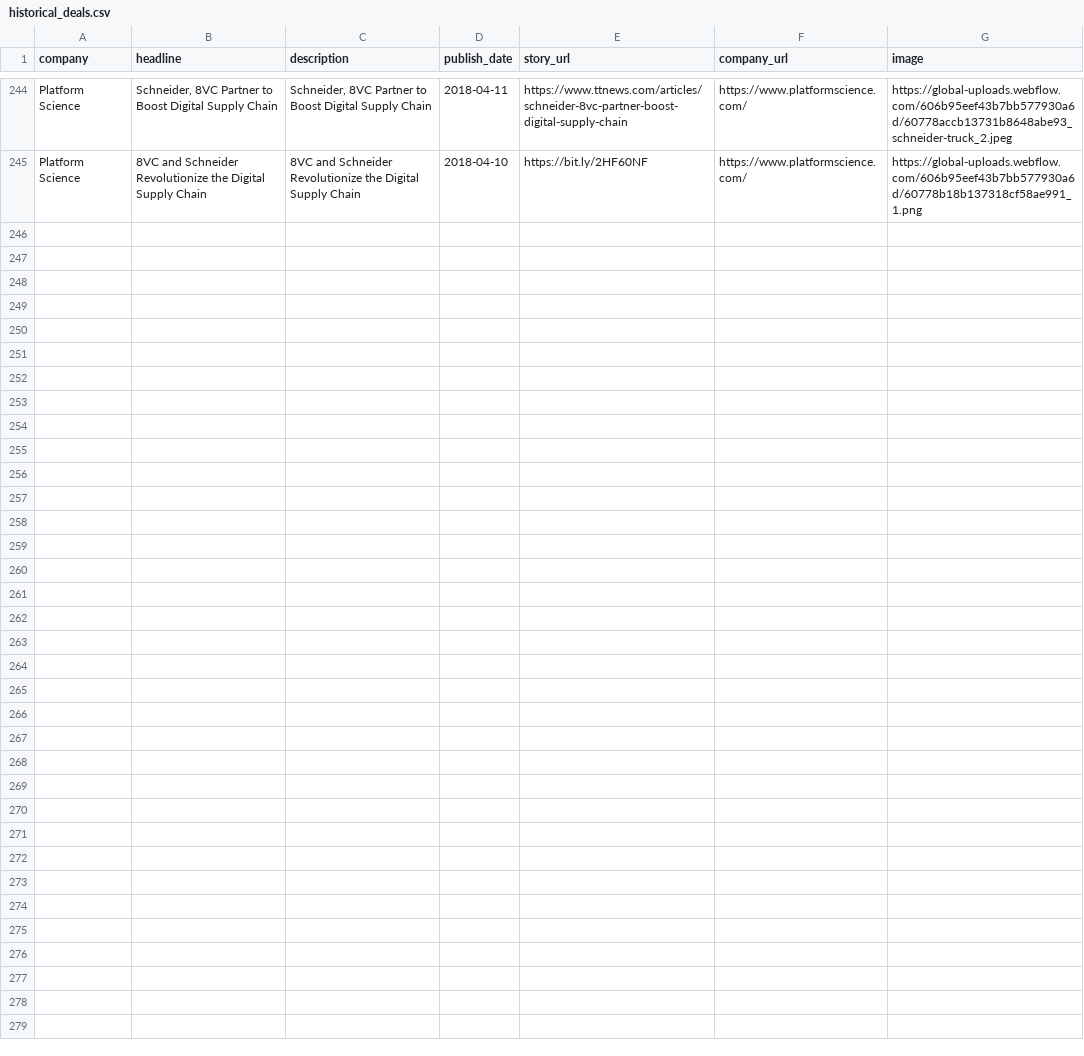
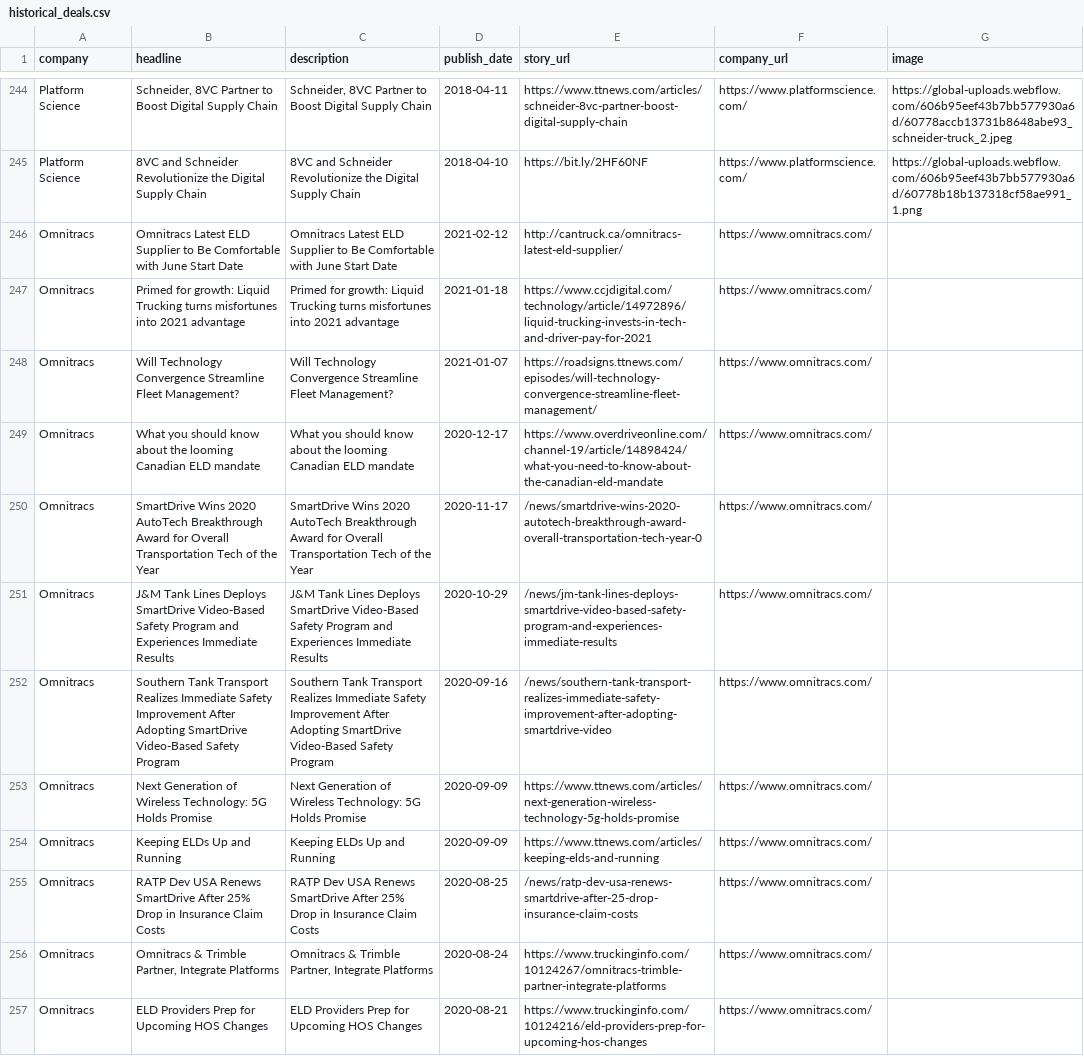
Before and after one commit to mgillespie19/mavenNewsletter, a CSV file: newsletter_scraper/historical_deals.csv, drawn as a sheet; only a part is shown, gaps mark what is left out; the diff names each change by its address in the sheet, - before the commit and + after, or states it on an @@ line.

Commit message:
Added Omnitracs

```diff
--- a/newsletter_scraper/historical_deals.csv
+++ b/newsletter_scraper/historical_deals.csv
+row 246: Omnitracs | Omnitracs Latest ELD Supplier to Be Comfortable with June Start Date | Omnitracs Latest ELD Supplier to Be Comfortable with June Start Date | 2021-02-12 | http://cantruck.ca/omnitracs-latest-eld-supplier/ | https://www.omnitracs.com/
+row 247: Omnitracs | Primed for growth: Liquid Trucking turns misfortunes into 2021 advantage | Primed for growth: Liquid Trucking turns misfortunes into 2021 advantage | 2021-01-18 | https://www.ccjdigital.com/technology/article/14972896/liquid-trucking-invests-in-tech-and-driver-pay-for-2021 | https://www.omnitracs.com/
+row 248: Omnitracs | Will Technology Convergence Streamline Fleet Management? | Will Technology Convergence Streamline Fleet Management? | 2021-01-07 | https://roadsigns.ttnews.com/episodes/will-technology-convergence-streamline-fleet-management/ | https://www.omnitracs.com/
+row 249: Omnitracs | What you should know about the looming Canadian ELD mandate | What you should know about the looming Canadian ELD mandate | 2020-12-17 | https://www.overdriveonline.com/channel-19/article/14898424/what-you-need-to-know-about-the-canadian-eld-mandate | https://www.omnitracs.com/
+row 250: Omnitracs | SmartDrive Wins 2020 AutoTech Breakthrough Award for Overall Transportation Tech of the Year | SmartDrive Wins 2020 AutoTech Breakthrough Award for Overall Transportation Tech of the Year | 2020-11-17 | /news/smartdrive-wins-2020-autotech-breakthrough-award-overall-transportation-tech-year-0 | https://www.omnitracs.com/
+row 251: Omnitracs | J&M Tank Lines Deploys SmartDrive Video-Based Safety Program and Experiences Immediate Results | J&M Tank Lines Deploys SmartDrive Video-Based Safety Program and Experiences Immediate Results | 2020-10-29 | /news/jm-tank-lines-deploys-smartdrive-video-based-safety-program-and-experiences-immediate-results | https://www.omnitracs.com/
+row 252: Omnitracs | Southern Tank Transport Realizes Immediate Safety Improvement After Adopting SmartDrive Video-Based Safety Program | Southern Tank Transport Realizes Immediate Safety Improvement After Adopting SmartDrive Video-Based Safety Program | 2020-09-16 | /news/southern-tank-transport-realizes-immediate-safety-improvement-after-adopting-smartdrive-video | https://www.omnitracs.com/
+row 253: Omnitracs | Next Generation of Wireless Technology: 5G Holds Promise | Next Generation of Wireless Technology: 5G Holds Promise | 2020-09-09 | https://www.ttnews.com/articles/next-generation-wireless-technology-5g-holds-promise | https://www.omnitracs.com/
+row 254: Omnitracs | Keeping ELDs Up and Running | Keeping ELDs Up and Running | 2020-09-09 | https://www.ttnews.com/articles/keeping-elds-and-running | https://www.omnitracs.com/
+row 255: Omnitracs | RATP Dev USA Renews SmartDrive After 25% Drop in Insurance Claim Costs | RATP Dev USA Renews SmartDrive After 25% Drop in Insurance Claim Costs | 2020-08-25 | /news/ratp-dev-usa-renews-smartdrive-after-25-drop-insurance-claim-costs | https://www.omnitracs.com/
+row 256: Omnitracs | Omnitracs & Trimble Partner, Integrate Platforms | Omnitracs & Trimble Partner, Integrate Platforms | 2020-08-24 | https://www.truckinginfo.com/10124267/omnitracs-trimble-partner-integrate-platforms | https://www.omnitracs.com/
+row 257: Omnitracs | ELD Providers Prep for Upcoming HOS Changes | ELD Providers Prep for Upcoming HOS Changes | 2020-08-21 | https://www.truckinginfo.com/10124216/eld-providers-prep-for-upcoming-hos-changes | https://www.omnitracs.com/
```
Also changed, not shown: 1 other file.
